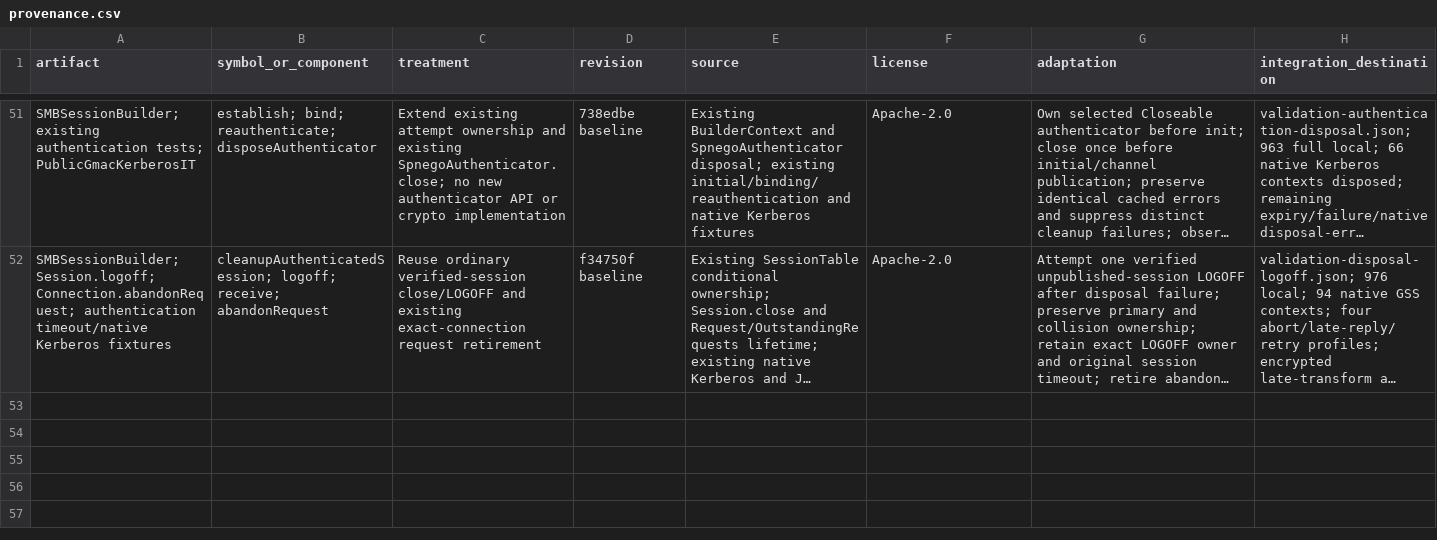
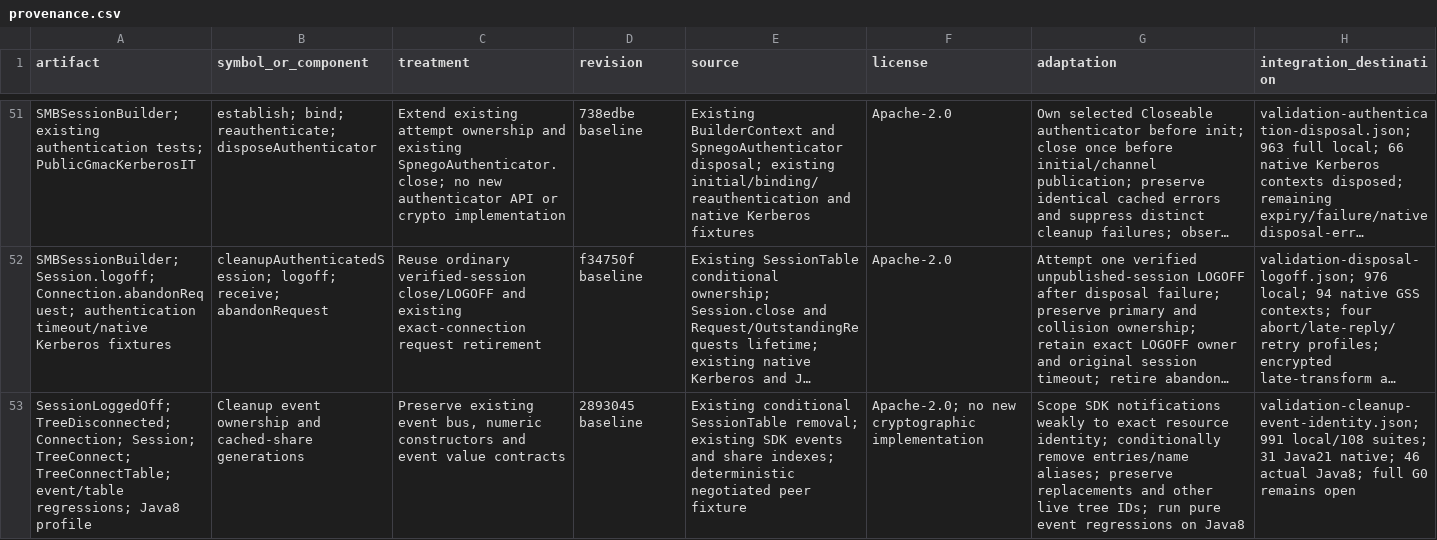
Before and after one commit to chribro88/smbj, a CSV file: docs/full-gmac-multichannel/provenance.csv, drawn as a sheet; only a part is shown, gaps mark what is left out; long unchanged cells end in …; the diff names each change by its address in the sheet, - before the commit and + after, or states it on an @@ line.

Commit message:
Scope session and tree cleanup events to resource identity

```diff
--- a/docs/full-gmac-multichannel/provenance.csv
+++ b/docs/full-gmac-multichannel/provenance.csv
+row 53: SessionLoggedOff; TreeDisconnected; Connection; Session; TreeConnect; TreeConnectTable; event/table regressions; Java8 profile | Cleanup event ownership and cached-share generations | Preserve existing event bus, numeric constructors and event value contracts | 2893045 baseline | Existing conditional SessionTable removal; existing SDK events and share indexes; deterministic negotiated peer fixture | Apache-2.0; no new cryptographic implementation | Scope SDK notifications weakly to exact resource identity; conditionally remove entries/name aliases; preserve replacements and other live tree IDs; run pure event regressions on Java8 | validation-cleanup-event-identity.json; 991 local/108 suites; 31 Java21 native; 46 actual Java8; full G0 remains open
```
Also changed, not shown: docs/full-gmac-multichannel/test-matrix.csv, 15 other files.
